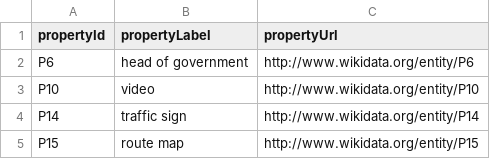
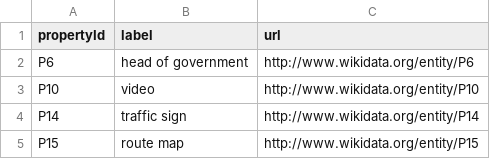
Before and after one commit to Framework-of-Open-GraphRAG/FROG, a CSV file: data/wikidata_ontology/properties.csv, drawn as a sheet; only a part is shown.

Commit message:
feat: migrate property retrieval to use weaviate and jina embedding

```diff
--- a/data/wikidata_ontology/properties.csv
+++ b/data/wikidata_ontology/properties.csv
@@ -1,2 +1,2 @@
-propertyId,propertyLabel,propertyUrl
+propertyId,label,url
 P6,head of government,http://www.wikidata.org/entity/P6
```
Also changed, not shown: data/dbpedia_ontology/classes.csv, data/dbpedia_ontology/dproperties.csv, 6 other files.
